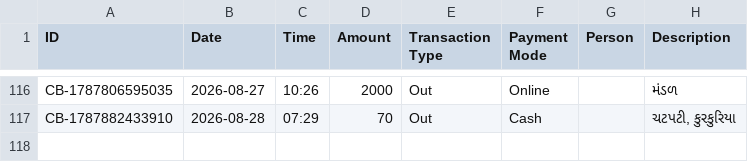
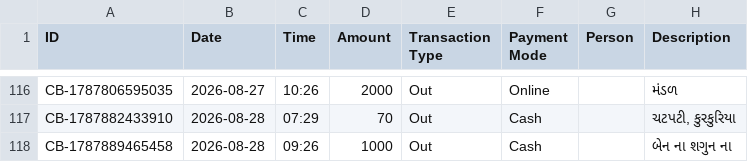
Before and after one commit to Jenil3797/personal-dashboard, a CSV file: cashbook.csv, drawn as a sheet; only a part is shown, gaps mark what is left out; the diff names each change by its address in the sheet, - before the commit and + after, or states it on an @@ line.

Commit message:
Add cashbook entry

```diff
--- a/cashbook.csv
+++ b/cashbook.csv
+row 118: CB-1787889465458 | 2026-08-28 | 09:26 | 1000 | Out | Cash |  | બેન ના શગુન ના
```
